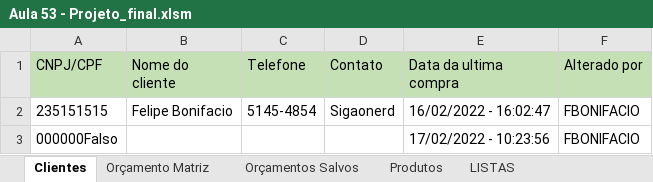
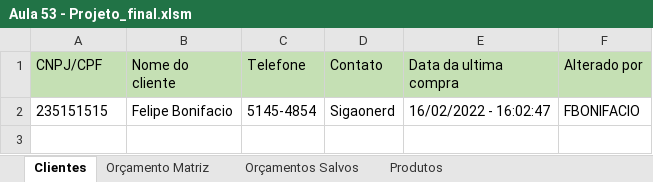
Before and after one commit to Felipe0042/VBA, an Excel workbook: Aula 53 - Projeto_final.xlsm, sheet Clientes, drawn as a sheet; values as stored, in another font and other column widths than the file's, no borders; the diff names each change by its address in the sheet, - before the commit and + after, or states it on an @@ line.

```diff
--- a/Aula 53 - Projeto_final.xlsm (sheet Clientes)
+++ b/Aula 53 - Projeto_final.xlsm (sheet Clientes)
-row 3: 000000Falso |  |  |  | 17/02/2022 - 10:23:56 | FBONIFACIO
```
Also changed, not shown: sheet LISTAS, sheet Produtos, other sheet tabs.
